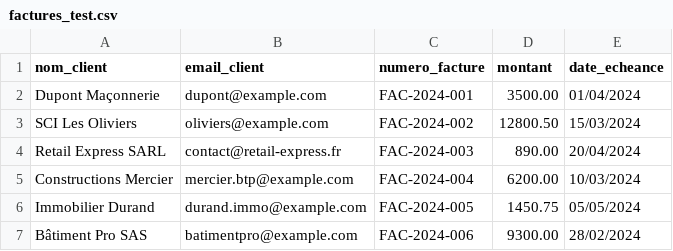
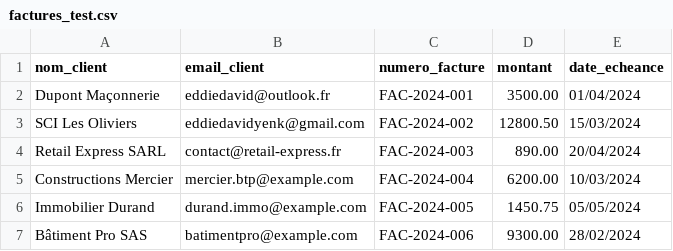
Before and after one commit to EddieDavid/Invoice-signal, a CSV file: factures_test.csv, drawn as a sheet.

```diff
--- a/factures_test.csv
+++ b/factures_test.csv
@@ -1,4 +1,4 @@
 nom_client,email_client,numero_facture,montant,date_echeance
-Dupont Maçonnerie,dupont@example.com,FAC-2024-001,3500.00,01/04/2024
-SCI Les Oliviers,oliviers@example.com,FAC-2024-002,12800.50,15/03/2024
+Dupont Maçonnerie,eddiedavid@outlook.fr,FAC-2024-001,3500.00,01/04/2024
+SCI Les Oliviers,eddiedavidyenk@gmail.com,FAC-2024-002,12800.50,15/03/2024
 Retail Express SARL,contact@retail-express.fr,FAC-2024-003,890.00,20/04/2024
```
Also changed, not shown: 10 other files.
